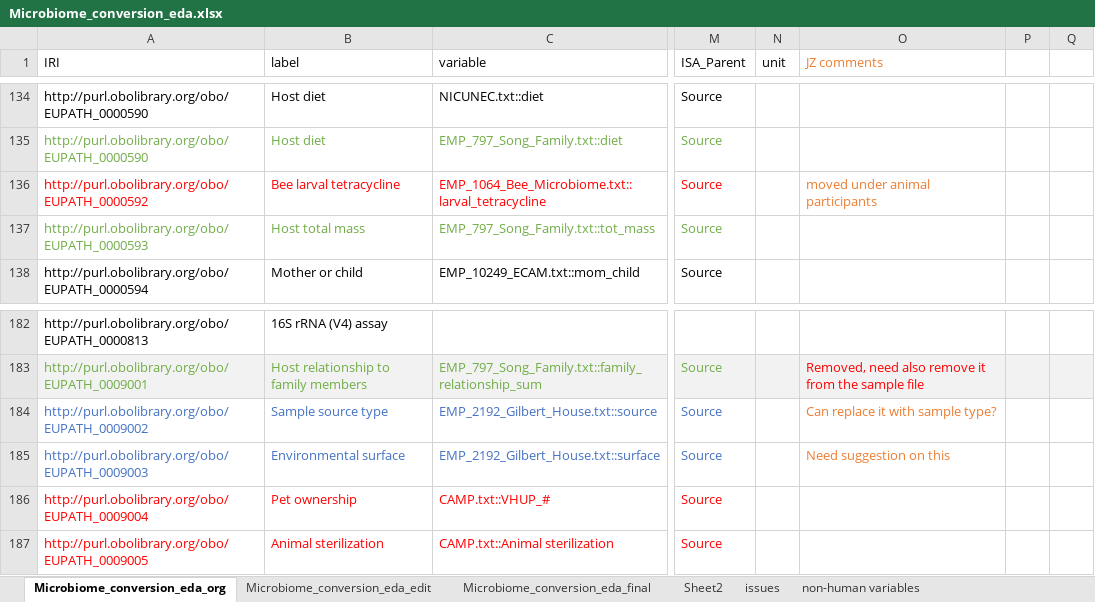
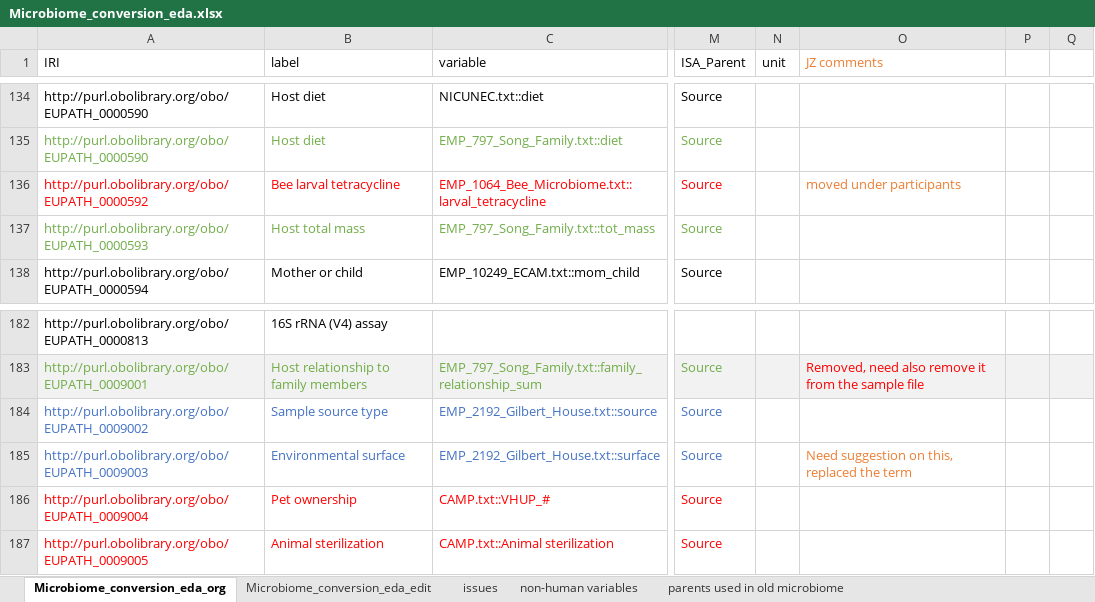
Before and after one commit to VEuPathDB/ApiCommonData, an Excel workbook: Load/ontology/Microbiome/doc/Microbiome_conversion_eda.xlsx, sheet Microbiome_conversion_eda_org, drawn as a sheet; only a part is shown, gaps mark what is left out; values as stored, in another font and other column widths than the file's, no borders; the diff names each change by its address in the sheet, - before the commit and + after, or states it on an @@ line.

Commit message:
update microbiomeDB eda conversion

```diff
--- a/Load/ontology/Microbiome/doc/Microbiome_conversion_eda.xlsx (sheet Microbiome_conversion_eda_org)
+++ b/Load/ontology/Microbiome/doc/Microbiome_conversion_eda.xlsx (sheet Microbiome_conversion_eda_org)
-sheet tab: Microbiome_conversion_eda_final
-sheet tab: Sheet2
-O136 (JZ comments): moved under animal participants
+O136 (JZ comments): moved under participants
-O184 (JZ comments): Can replace it with sample type?
+O184 (JZ comments): (empty)
-O185 (JZ comments): Need suggestion on this
+O185 (JZ comments): Need suggestion on this, replaced the term
```
